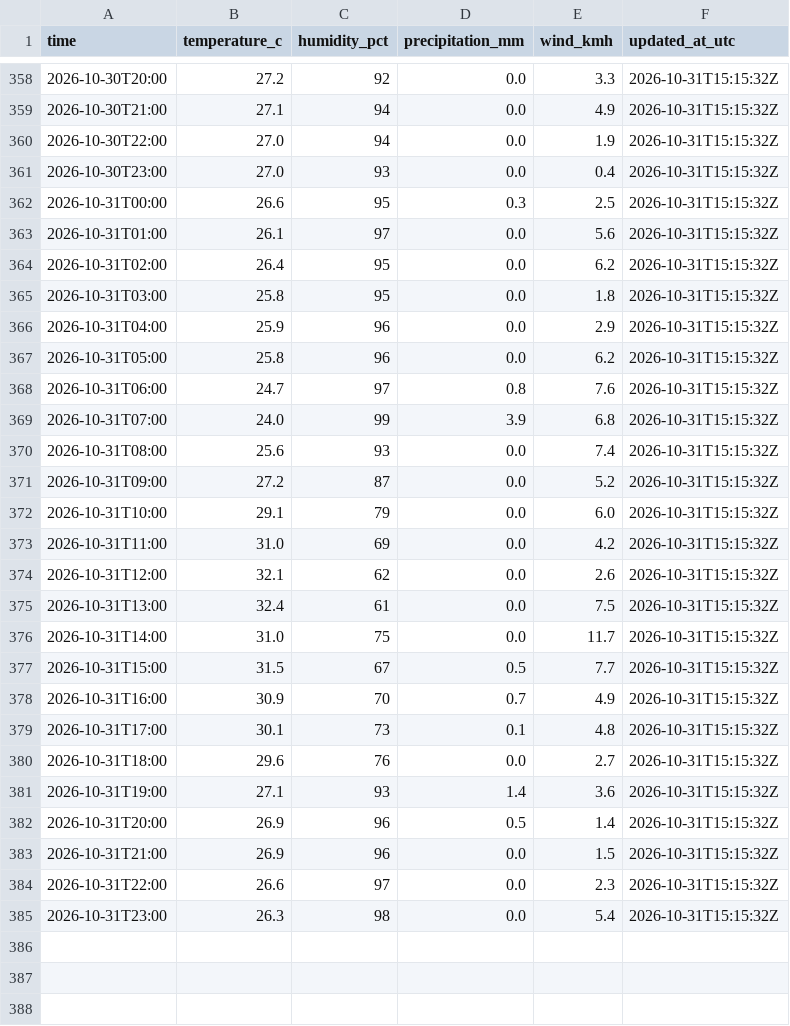
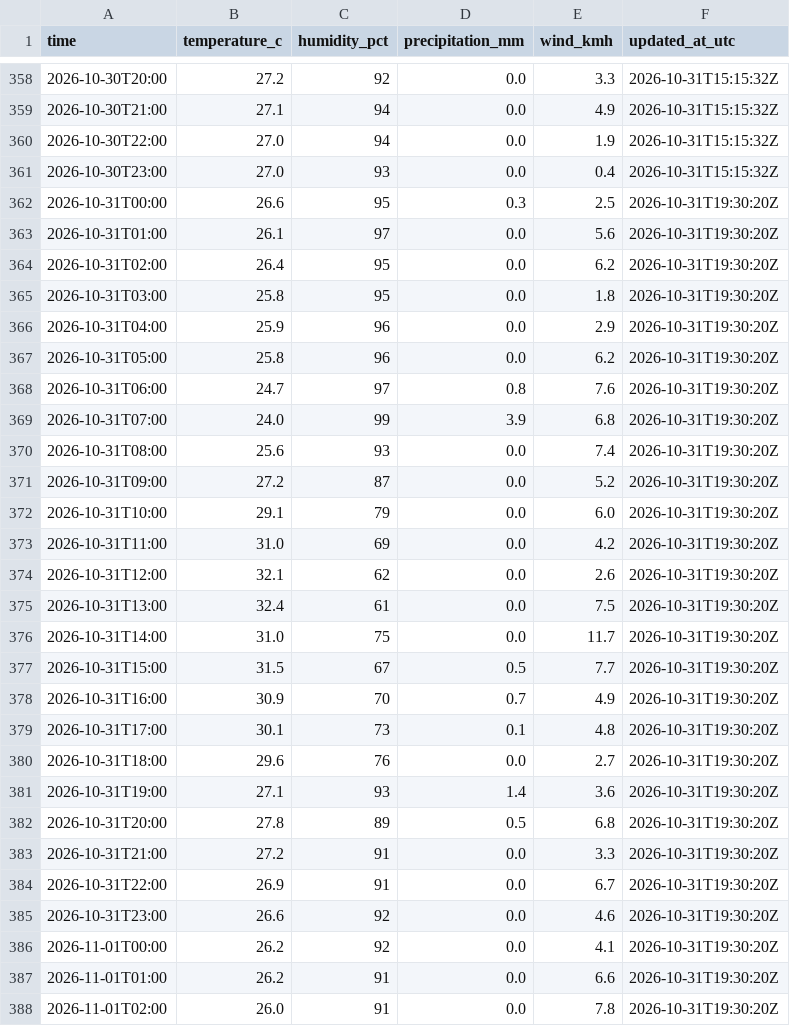
Before and after one commit to farah-aleya/seri-iskandar-weather, a CSV file: data/observations.csv, drawn as a sheet; only a part is shown, gaps mark what is left out; the diff covers the shown part only.

```diff
--- a/data/observations.csv
+++ b/data/observations.csv
@@ -361,25 +361,28 @@ time,temperature_c,humidity_pct,precipitation_mm,wind_kmh,updated_at_utc
 2026-10-30T23:00,27.0,93,0.0,0.4,2026-10-31T15:15:32Z
-2026-10-31T00:00,26.6,95,0.3,2.5,2026-10-31T15:15:32Z
-2026-10-31T01:00,26.1,97,0.0,5.6,2026-10-31T15:15:32Z
-2026-10-31T02:00,26.4,95,0.0,6.2,2026-10-31T15:15:32Z
-2026-10-31T03:00,25.8,95,0.0,1.8,2026-10-31T15:15:32Z
-2026-10-31T04:00,25.9,96,0.0,2.9,2026-10-31T15:15:32Z
-2026-10-31T05:00,25.8,96,0.0,6.2,2026-10-31T15:15:32Z
-2026-10-31T06:00,24.7,97,0.8,7.6,2026-10-31T15:15:32Z
-2026-10-31T07:00,24.0,99,3.9,6.8,2026-10-31T15:15:32Z
-2026-10-31T08:00,25.6,93,0.0,7.4,2026-10-31T15:15:32Z
-2026-10-31T09:00,27.2,87,0.0,5.2,2026-10-31T15:15:32Z
-2026-10-31T10:00,29.1,79,0.0,6.0,2026-10-31T15:15:32Z
-2026-10-31T11:00,31.0,69,0.0,4.2,2026-10-31T15:15:32Z
-2026-10-31T12:00,32.1,62,0.0,2.6,2026-10-31T15:15:32Z
-2026-10-31T13:00,32.4,61,0.0,7.5,2026-10-31T15:15:32Z
-2026-10-31T14:00,31.0,75,0.0,11.7,2026-10-31T15:15:32Z
-2026-10-31T15:00,31.5,67,0.5,7.7,2026-10-31T15:15:32Z
-2026-10-31T16:00,30.9,70,0.7,4.9,2026-10-31T15:15:32Z
-2026-10-31T17:00,30.1,73,0.1,4.8,2026-10-31T15:15:32Z
-2026-10-31T18:00,29.6,76,0.0,2.7,2026-10-31T15:15:32Z
-2026-10-31T19:00,27.1,93,1.4,3.6,2026-10-31T15:15:32Z
-2026-10-31T20:00,26.9,96,0.5,1.4,2026-10-31T15:15:32Z
-2026-10-31T21:00,26.9,96,0.0,1.5,2026-10-31T15:15:32Z
-2026-10-31T22:00,26.6,97,0.0,2.3,2026-10-31T15:15:32Z
-2026-10-31T23:00,26.3,98,0.0,5.4,2026-10-31T15:15:32Z
+2026-10-31T00:00,26.6,95,0.3,2.5,2026-10-31T19:30:20Z
+2026-10-31T01:00,26.1,97,0.0,5.6,2026-10-31T19:30:20Z
+2026-10-31T02:00,26.4,95,0.0,6.2,2026-10-31T19:30:20Z
+2026-10-31T03:00,25.8,95,0.0,1.8,2026-10-31T19:30:20Z
+2026-10-31T04:00,25.9,96,0.0,2.9,2026-10-31T19:30:20Z
+2026-10-31T05:00,25.8,96,0.0,6.2,2026-10-31T19:30:20Z
+2026-10-31T06:00,24.7,97,0.8,7.6,2026-10-31T19:30:20Z
+2026-10-31T07:00,24.0,99,3.9,6.8,2026-10-31T19:30:20Z
+2026-10-31T08:00,25.6,93,0.0,7.4,2026-10-31T19:30:20Z
+2026-10-31T09:00,27.2,87,0.0,5.2,2026-10-31T19:30:20Z
+2026-10-31T10:00,29.1,79,0.0,6.0,2026-10-31T19:30:20Z
+2026-10-31T11:00,31.0,69,0.0,4.2,2026-10-31T19:30:20Z
+2026-10-31T12:00,32.1,62,0.0,2.6,2026-10-31T19:30:20Z
+2026-10-31T13:00,32.4,61,0.0,7.5,2026-10-31T19:30:20Z
+2026-10-31T14:00,31.0,75,0.0,11.7,2026-10-31T19:30:20Z
+2026-10-31T15:00,31.5,67,0.5,7.7,2026-10-31T19:30:20Z
+2026-10-31T16:00,30.9,70,0.7,4.9,2026-10-31T19:30:20Z
+2026-10-31T17:00,30.1,73,0.1,4.8,2026-10-31T19:30:20Z
+2026-10-31T18:00,29.6,76,0.0,2.7,2026-10-31T19:30:20Z
+2026-10-31T19:00,27.1,93,1.4,3.6,2026-10-31T19:30:20Z
+2026-10-31T20:00,27.8,89,0.5,6.8,2026-10-31T19:30:20Z
+2026-10-31T21:00,27.2,91,0.0,3.3,2026-10-31T19:30:20Z
+2026-10-31T22:00,26.9,91,0.0,6.7,2026-10-31T19:30:20Z
+2026-10-31T23:00,26.6,92,0.0,4.6,2026-10-31T19:30:20Z
+2026-11-01T00:00,26.2,92,0.0,4.1,2026-10-31T19:30:20Z
+2026-11-01T01:00,26.2,91,0.0,6.6,2026-10-31T19:30:20Z
+2026-11-01T02:00,26.0,91,0.0,7.8,2026-10-31T19:30:20Z
```
Also changed, not shown: 1 added row elsewhere in this file, data/current.csv, data/daily_forecasts.csv, 2 other files.
